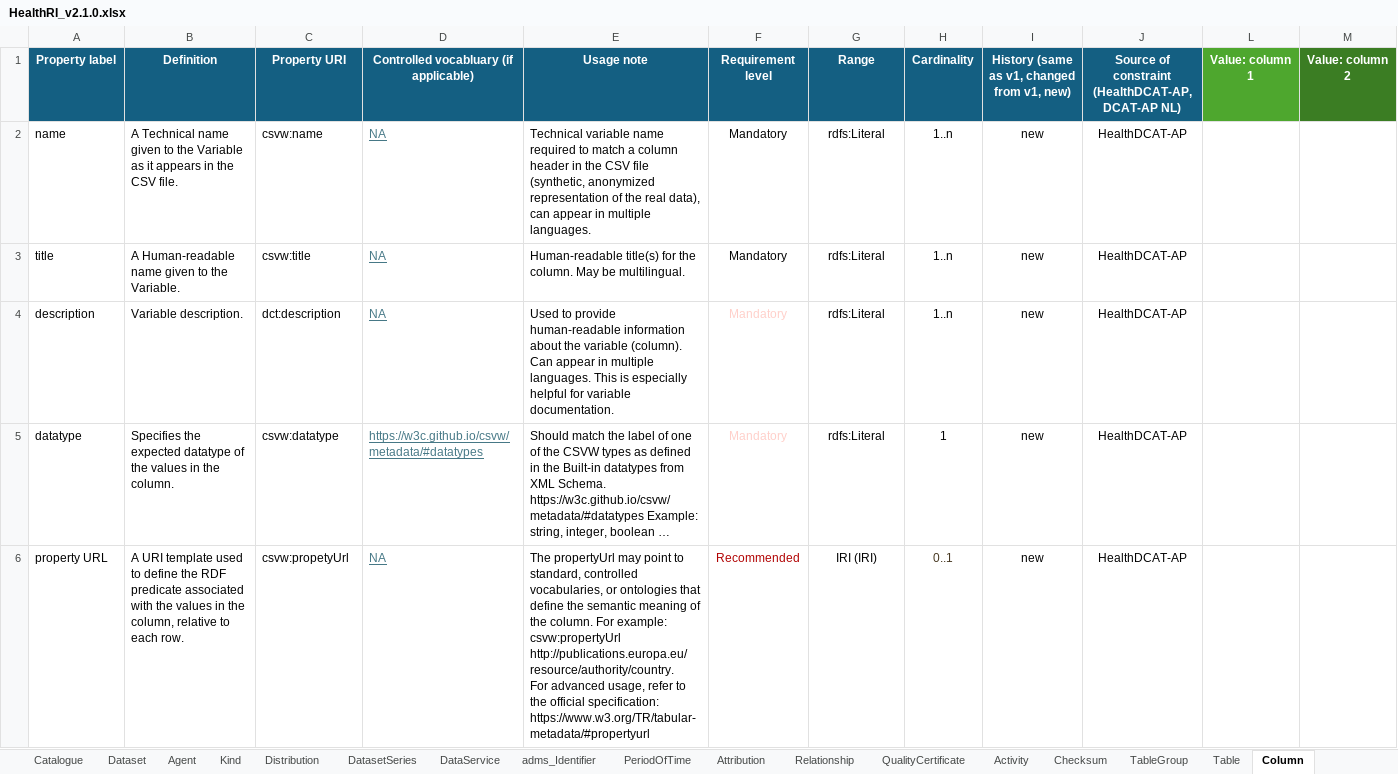
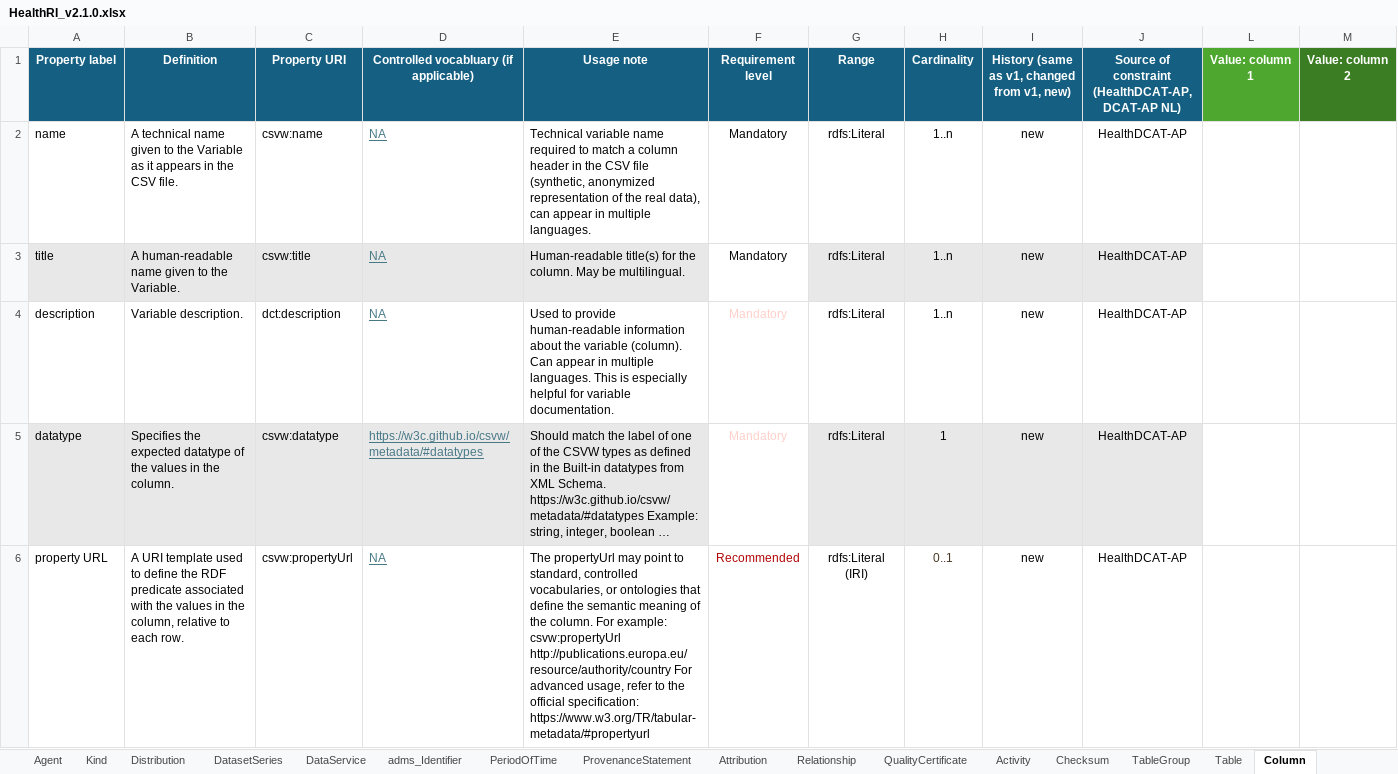
Before and after one commit to Health-RI/metadata-documentation, an Excel workbook: src/excel/HealthRI_v2.1.0.xlsx, sheet Column, drawn as a sheet; only a part is shown; values as stored, in another font and other column widths than the file's, no borders; conditional formats not drawn; ↵ is a line break in a cell; the diff names each change by its address in the sheet, - before the commit and + after, or states it on an @@ line.

```diff
--- a/src/excel/HealthRI_v2.1.0.xlsx (sheet Column)
+++ b/src/excel/HealthRI_v2.1.0.xlsx (sheet Column)
+sheet tab: ProvenanceStatement
-B2 (Definition): A Technical name given…
+B2 (Definition): A technical name given…
-A3:E3 fill: none
+A3:E3 fill: #E8E8E8
-B3 (Definition): A Human-readable name given to the Variable.
+B3 (Definition): A human-readable name given to the Variable.
-G3:J3 fill: none
+G3:J3 fill: #E8E8E8
-A5:E5 fill: none
+A5:E5 fill: #E8E8E8
-G5:J5 fill: none
+G5:J5 fill: #E8E8E8
-C6 (Property URI): csvw:propetyUrl
+C6 (Property URI): csvw:propertyUrl
-E6 (Usage note): …example: csvw:propertyUrl http://publications.europa.eu/resource/authority/country. ↵ For advanced…
+E6 (Usage note): …example: csvw:propertyUrl http://publications.europa.eu/resource/authority/country For advanced…
-G6 (Range): IRI (IRI)
+G6 (Range): rdfs:Literal (IRI)
```
Also changed, not shown: sheet Dataset, sheet Distribution, sheet Activity, sheet Table, sheet prefixes, sheet DataService, 7 more sheets, 24 other files.
